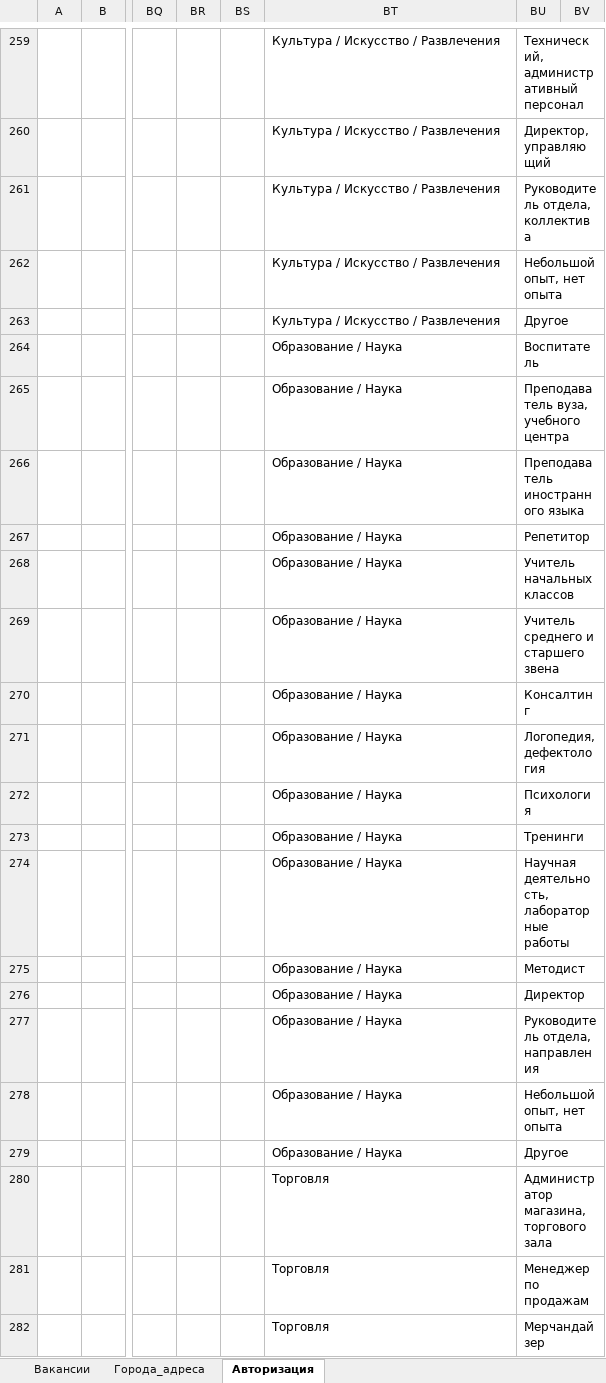
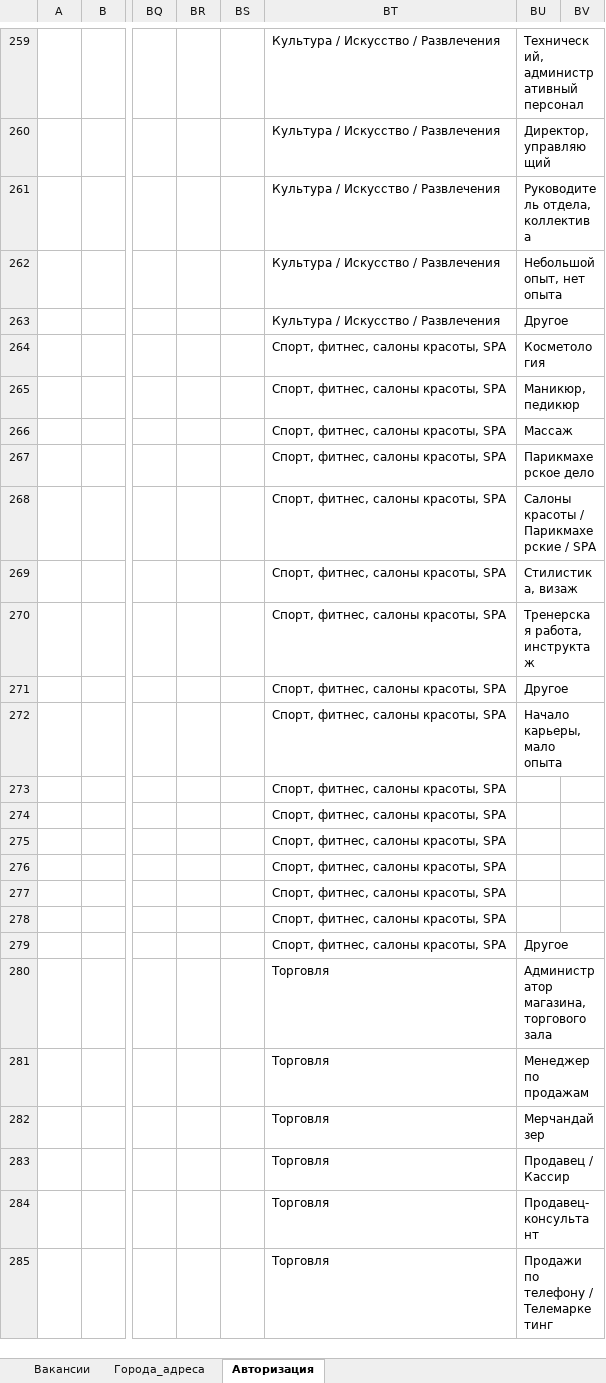
Before and after one commit to shweper/superjob.ru, an Excel workbook: DATA.xlsx, sheet Авторизация, drawn as a sheet; only a part is shown, gaps mark what is left out; the shorter side is filled out with more unchanged rows; values as stored, in another font and other column widths than the file's, no borders; table styles not drawn; removed rows and columns are numbered as before the commit, all else as after; rows hold the shown columns only; the diff covers the shown part only; the diff names each change by its address in the sheet, - before the commit and + after, or states it on an @@ line.

```diff
--- a/DATA.xlsx (sheet Авторизация)
+++ b/DATA.xlsx (sheet Авторизация)
-row 264:  |  |  |  |  | Образование / Наука | Воспитатель
-row 265:  |  |  |  |  | Образование / Наука | Преподаватель вуза, учебного центра
-row 266:  |  |  |  |  | Образование / Наука | Преподаватель иностранного языка
-row 267:  |  |  |  |  | Образование / Наука | Репетитор
-row 268:  |  |  |  |  | Образование / Наука | Учитель начальных классов
-row 269:  |  |  |  |  | Образование / Наука | Учитель среднего и старшего звена
-row 270:  |  |  |  |  | Образование / Наука | Консалтинг
-row 271:  |  |  |  |  | Образование / Наука | Логопедия, дефектология
-row 272:  |  |  |  |  | Образование / Наука | Психология
-row 273:  |  |  |  |  | Образование / Наука | Тренинги
-row 274:  |  |  |  |  | Образование / Наука | Научная деятельность, лабораторные работы
-row 275:  |  |  |  |  | Образование / Наука | Методист
-row 276:  |  |  |  |  | Образование / Наука | Директор
-row 277:  |  |  |  |  | Образование / Наука | Руководитель отдела, направления
-row 278:  |  |  |  |  | Образование / Наука | Небольшой опыт, нет опыта
+row 264:  |  |  |  |  | Спорт, фитнес, салоны красоты, SPA | Косметология
+row 265:  |  |  |  |  | Спорт, фитнес, салоны красоты, SPA | Маникюр, педикюр
+row 266:  |  |  |  |  | Спорт, фитнес, салоны красоты, SPA | Массаж
+row 267:  |  |  |  |  | Спорт, фитнес, салоны красоты, SPA | Парикмахерское дело
+row 268:  |  |  |  |  | Спорт, фитнес, салоны красоты, SPA | Салоны красоты / Парикмахерские / SPA
+row 269:  |  |  |  |  | Спорт, фитнес, салоны красоты, SPA | Стилистика, визаж
+row 270:  |  |  |  |  | Спорт, фитнес, салоны красоты, SPA | Тренерская работа, инструктаж
-BT271: Образование / Наука
+BT271: Спорт, фитнес, салоны красоты, SPA
+row 272:  |  |  |  |  | Спорт, фитнес, салоны красоты, SPA | Начало карьеры, мало опыта
+row 273:  |  |  |  |  | Спорт, фитнес, салоны красоты, SPA
+row 274:  |  |  |  |  | Спорт, фитнес, салоны красоты, SPA
+row 275:  |  |  |  |  | Спорт, фитнес, салоны красоты, SPA
+row 276:  |  |  |  |  | Спорт, фитнес, салоны красоты, SPA
+row 277:  |  |  |  |  | Спорт, фитнес, салоны красоты, SPA
+row 278:  |  |  |  |  | Спорт, фитнес, салоны красоты, SPA
+row 279:  |  |  |  |  | Спорт, фитнес, салоны красоты, SPA | Другое
```
Also changed, not shown: other rows of this sheet, 1 other file.
